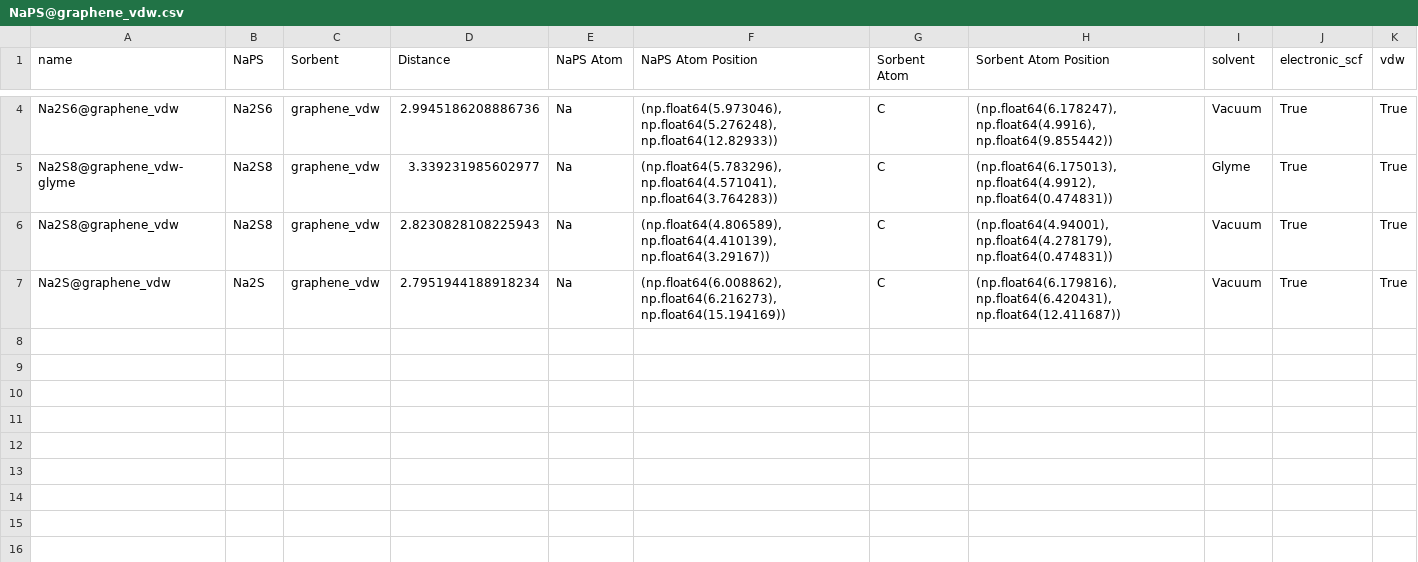
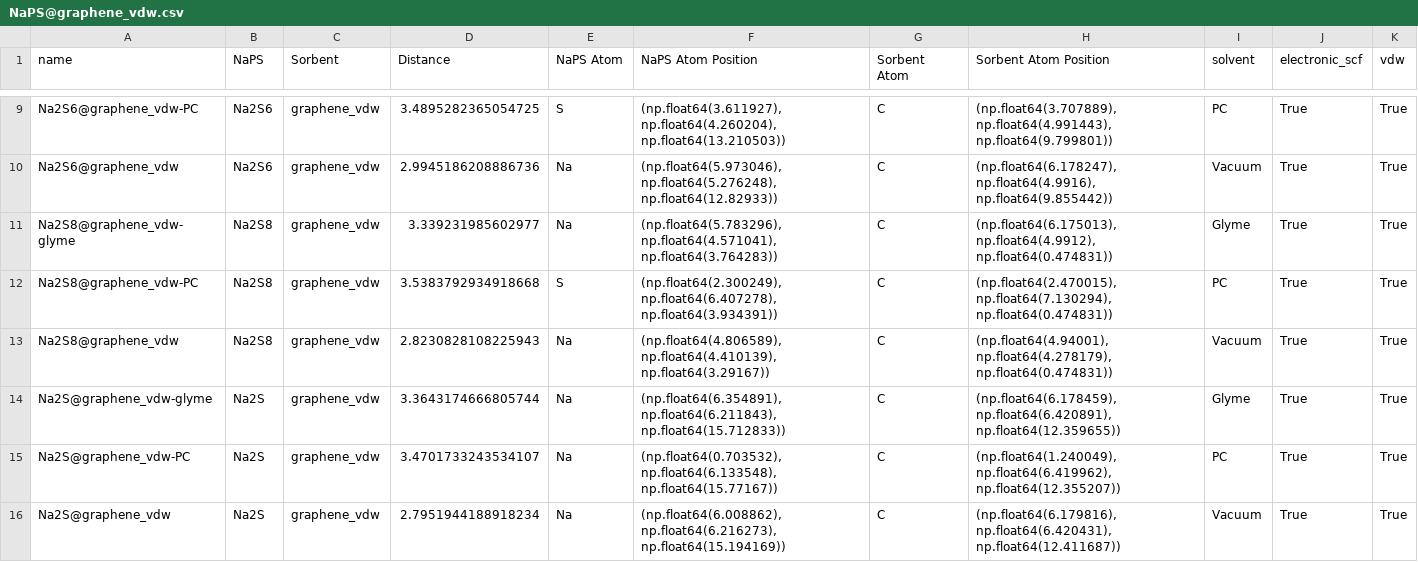
Before and after one commit to AndrewTaehonKim/2025_AndrewKim_Cooper_Masters, a CSV file: Data-extracted/final/adsorption_lengths/NaPS@graphene_vdw.csv, drawn as a sheet; only a part is shown, gaps mark what is left out; the diff covers the shown part only; the diff names each change by its address in the sheet, - before the commit and + after, or states it on an @@ line.

```diff
--- a/Data-extracted/final/adsorption_lengths/NaPS@graphene_vdw.csv
+++ b/Data-extracted/final/adsorption_lengths/NaPS@graphene_vdw.csv
+row 9: Na2S6@graphene_vdw-PC | Na2S6 | graphene_vdw | 3.4895282365054725 | S | (np.float64(3.611927), np.float64(4.260204), np.float64(13.210503)) | C | (np.float64(3.707889), np.float64(4.991443), np.float64(9.799801)) | PC | True | True
+row 12: Na2S8@graphene_vdw-PC | Na2S8 | graphene_vdw | 3.5383792934918668 | S | (np.float64(2.300249), np.float64(6.407278), np.float64(3.934391)) | C | (np.float64(2.470015), np.float64(7.130294), np.float64(0.474831)) | PC | True | True
+row 14: Na2S@graphene_vdw-glyme | Na2S | graphene_vdw | 3.3643174666805744 | Na | (np.float64(6.354891), np.float64(6.211843), np.float64(15.712833)) | C | (np.float64(6.178459), np.float64(6.420891), np.float64(12.359655)) | Glyme | True | True
+row 15: Na2S@graphene_vdw-PC | Na2S | graphene_vdw | 3.4701733243534107 | Na | (np.float64(0.703532), np.float64(6.133548), np.float64(15.77167)) | C | (np.float64(1.240049), np.float64(6.419962), np.float64(12.355207)) | PC | True | True
```
Also changed, not shown: 5 added rows elsewhere in this file, Data-extracted/final/angles/NaPSNaPS@graphene_vdw_angle-rad62.csv, Data-extracted/final/angles/NaPSNaPS@graphene_vdw_angle-rad8.csv, 36 other files.
